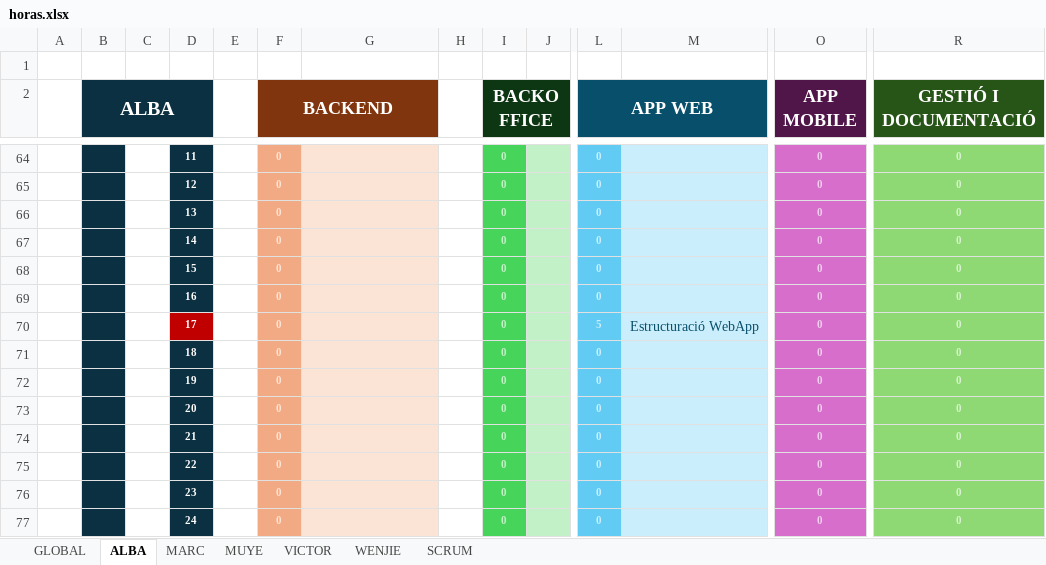
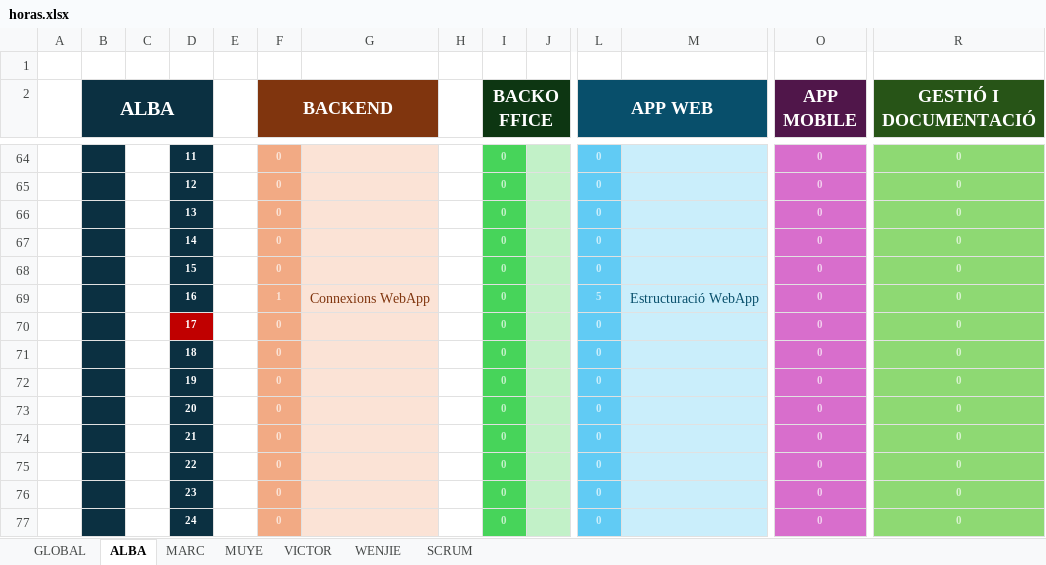
Before and after one commit to VictorPeso/EA_ViveBook_TeamManagement, an Excel workbook: horas.xlsx, sheet ALBA, drawn as a sheet; only a part is shown, gaps mark what is left out; values as stored, in another font and other column widths than the file's, no borders; conditional formats not drawn; removed rows and columns are numbered as before the commit, all else as after; rows hold the shown columns only; the diff names each change by its address in the sheet, - before the commit and + after, or states it on an @@ line.

```diff
--- a/horas.xlsx (sheet ALBA)
+++ b/horas.xlsx (sheet ALBA)
+row 69:  |  |  | 16 |  | 1 | Connexions WebApp |  | 0 |  | 5 | Estructuració WebApp | 0 | 0
-D70: 16
+D70: 17
-D70 fill: #0B3041
+D70 fill: #C00000
-row 70:  |  |  | 17 |  | 0 |  |  | 0 |  | 5 | Estructuració WebApp | 0 | 0
```
Also changed, not shown: sheet GLOBAL, sheet MARC, sheet WENJIE, sheet MUYE, charts or pictures.
